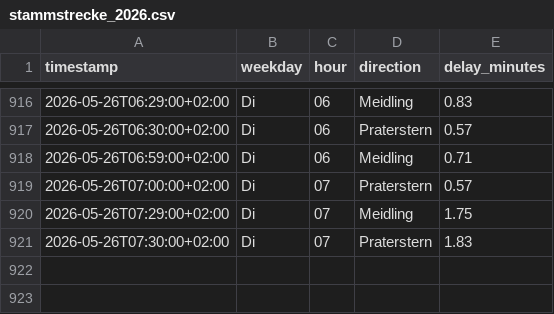
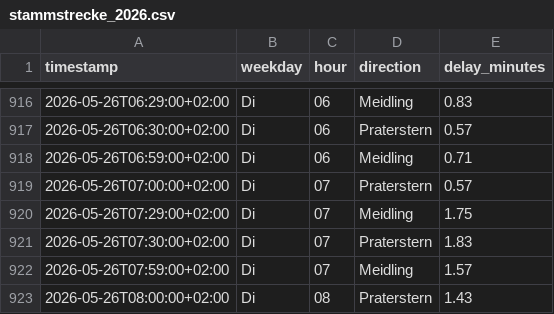
Before and after one commit to Origamihase/wien-oepnv, a CSV file: data/stats/stammstrecke_2026.csv, drawn as a sheet; only a part is shown, gaps mark what is left out; the diff names each change by its address in the sheet, - before the commit and + after, or states it on an @@ line.

```diff
--- a/data/stats/stammstrecke_2026.csv
+++ b/data/stats/stammstrecke_2026.csv
+row 922: 2026-05-26T07:59:00+02:00 | Di | 07 | Meidling | 1.57
+row 923: 2026-05-26T08:00:00+02:00 | Di | 08 | Praterstern | 1.43
```
Also changed, not shown: data/stats/stoerungen_2026.csv, 9 other files.
